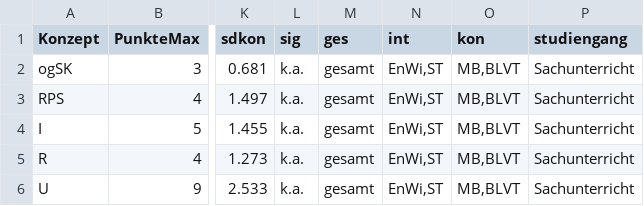
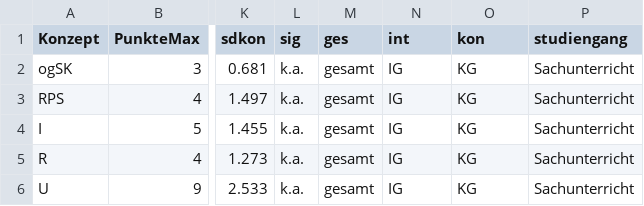
Before and after one commit to Expander/paper-konzepte-elehre-ing, a CSV file: posttest-ingenieure.csv, drawn as a sheet; only a part is shown, gaps mark what is left out; the diff names each change by its address in the sheet, - before the commit and + after, or states it on an @@ line.

```diff
--- a/posttest-ingenieure.csv
+++ b/posttest-ingenieure.csv
-N2:N6 (int): EnWi,ST
+N2:N6 (int): IG
-O2:O6 (kon): MB,BLVT
+O2:O6 (kon): KG
```
Also changed, not shown: posttest-sachunterricht.csv.
